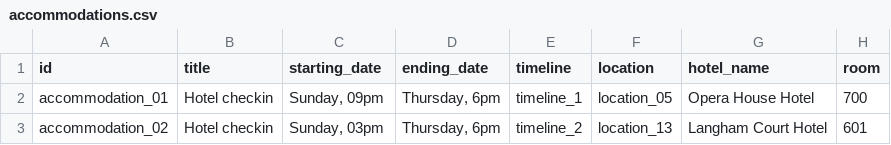
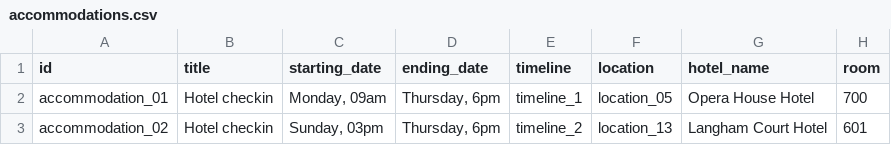
Before and after one commit to RoySegall/bifrost, a CSV file: bifrost_tivol/tivol_migrations/source_files/accommodations.csv, drawn as a sheet.

Commit message:
Adding glights and accommodations

```diff
--- a/bifrost_tivol/tivol_migrations/source_files/accommodations.csv
+++ b/bifrost_tivol/tivol_migrations/source_files/accommodations.csv
@@ -1,3 +1,3 @@
 id,title,starting_date,ending_date,timeline,location,hotel_name,room
-accommodation_01,Hotel checkin,"Sunday, 09pm","Thursday, 6pm",timeline_1,location_05,Opera House Hotel,700
+accommodation_01,Hotel checkin,"Monday, 09am","Thursday, 6pm",timeline_1,location_05,Opera House Hotel,700
 accommodation_02,Hotel checkin,"Sunday, 03pm","Thursday, 6pm",timeline_2,location_13,Langham Court Hotel,601
```
Also changed, not shown: 4 other files.
